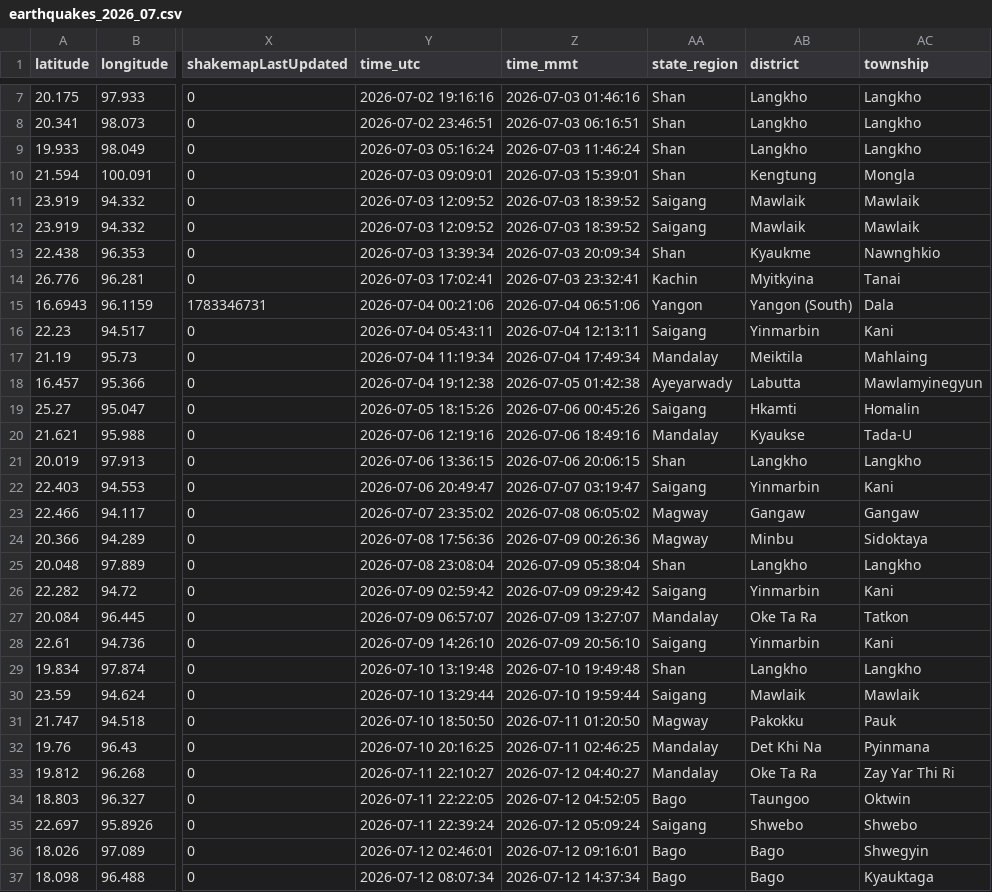
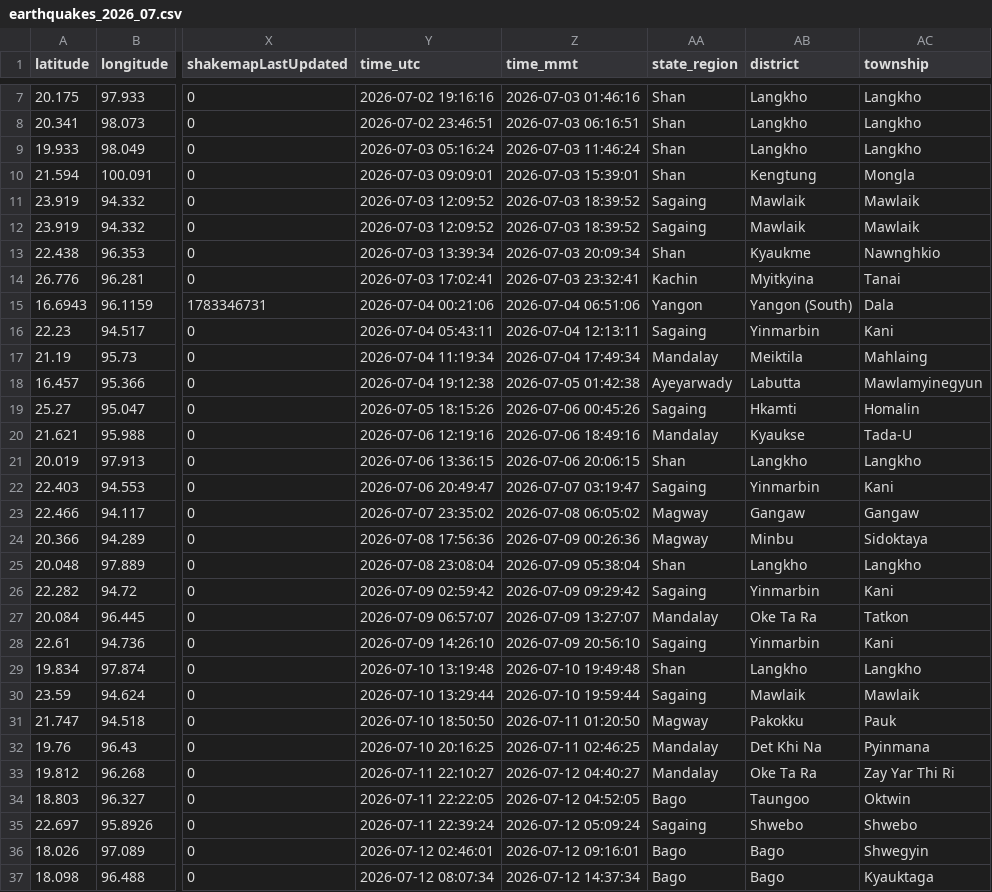
Before and after one commit to akzedevops/mmeqopendata, a CSV file: quake_exports/csv/monthly/earthquakes_2026_07.csv, drawn as a sheet; only a part is shown, gaps mark what is left out; the diff names each change by its address in the sheet, - before the commit and + after, or states it on an @@ line.

```diff
--- a/quake_exports/csv/monthly/earthquakes_2026_07.csv
+++ b/quake_exports/csv/monthly/earthquakes_2026_07.csv
-AA11:AA12 (state_region): Saigang
+AA11:AA12 (state_region): Sagaing
-AA16 (state_region): Saigang
+AA16 (state_region): Sagaing
-AA19 (state_region): Saigang
+AA19 (state_region): Sagaing
-AA22 (state_region): Saigang
+AA22 (state_region): Sagaing
-AA26 (state_region): Saigang
+AA26 (state_region): Sagaing
-AA28 (state_region): Saigang
+AA28 (state_region): Sagaing
-AA30 (state_region): Saigang
+AA30 (state_region): Sagaing
-AA35 (state_region): Saigang
+AA35 (state_region): Sagaing
```
Also changed, not shown: quake_exports/csv/yearly/earthquakes_2026.csv, 4 other files.
